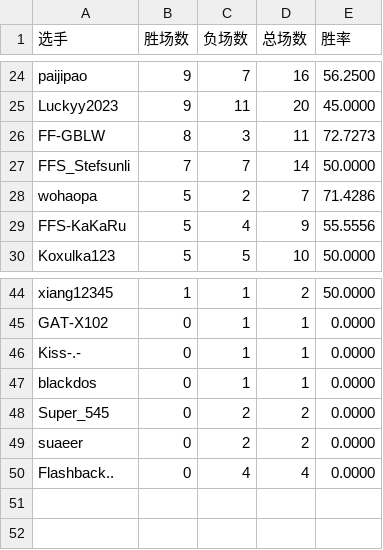
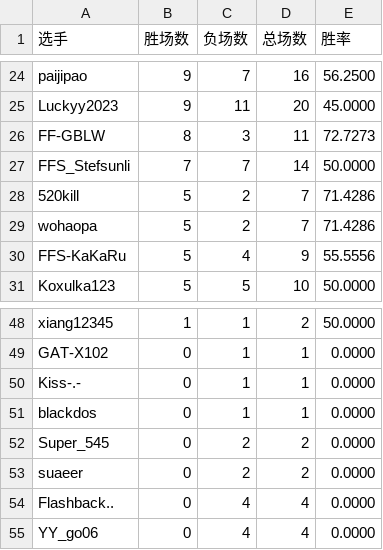
Before and after one commit to GGrush-Doudizhu/GGrush-Doudizhu.github.io, a CSV file: data/all.csv, drawn as a sheet; only a part is shown, gaps mark what is left out; the diff covers the shown part only.

```diff
--- a/data/all.csv
+++ b/data/all.csv
@@ -27,2 +27,3 @@ FF-GBLW,8,3,11,72.7273
 FFS_Stefsunli,7,7,14,50.0000
+520kill,5,2,7,71.4286
 wohaopa,5,2,7,71.4286
@@ -50 +54,2 @@ suaeer,0,2,2,0.0000
 Flashback..,0,4,4,0.0000
+YY_go06,0,4,4,0.0000
```
Also changed, not shown: 7 added rows, 4 removed rows and 11 edited cells elsewhere in this file, data/dizhu.csv, data/funong.csv, 10 other files.
